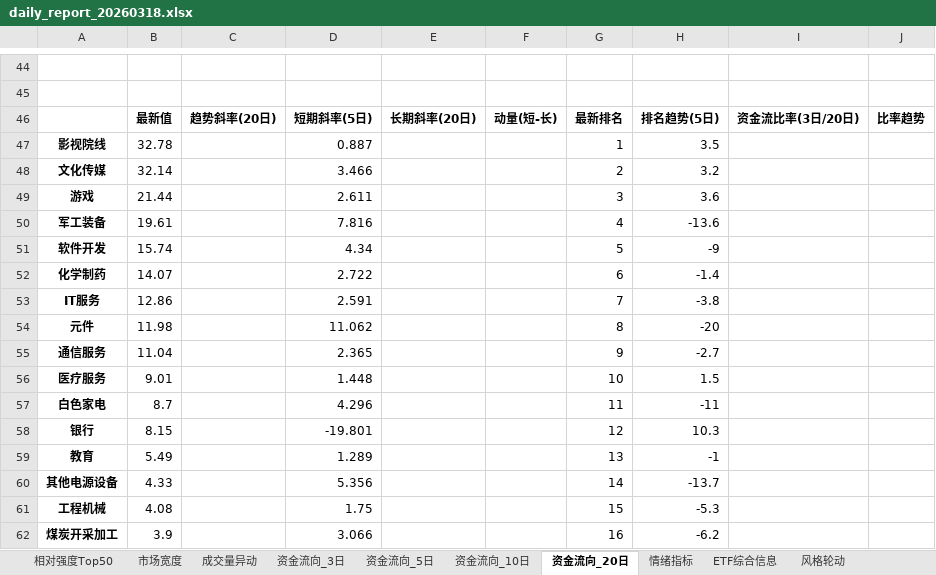
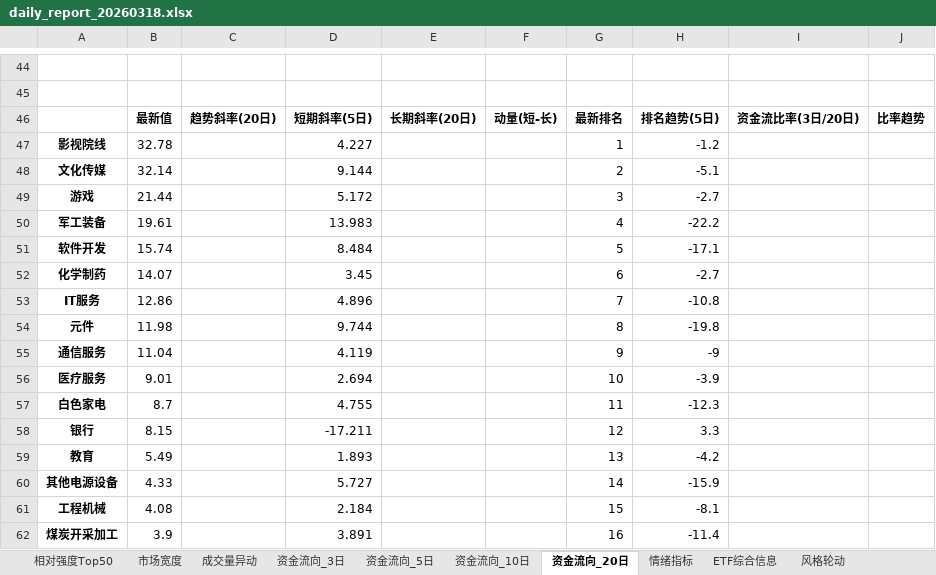
Before and after one commit to loulouD88/trader_test, an Excel workbook: reports/daily_report_20260318.xlsx, sheet 资金流向_20日, drawn as a sheet; only a part is shown, gaps mark what is left out; values as stored, in another font and other column widths than the file's, no borders; the diff covers the shown part only; the diff names each change by its address in the sheet, - before the commit and + after, or states it on an @@ line.

```diff
--- a/reports/daily_report_20260318.xlsx (sheet 资金流向_20日)
+++ b/reports/daily_report_20260318.xlsx (sheet 资金流向_20日)
-D47: 0.887
+D47: 4.227
-H47: 3.5
+H47: -1.2
-D48: 3.466
+D48: 9.144
-H48: 3.2
+H48: -5.1
-D49: 2.611
+D49: 5.172
-H49: 3.6
+H49: -2.7
-D50: 7.816
+D50: 13.983
-H50: -13.6
+H50: -22.2
-D51: 4.34
+D51: 8.484
-H51: -9
+H51: -17.1
-D52: 2.722
+D52: 3.45
-H52: -1.4
+H52: -2.7
-D53: 2.591
+D53: 4.896
-H53: -3.8
+H53: -10.8
-D54: 11.062
+D54: 9.744
-H54: -20
+H54: -19.8
-D55: 2.365
+D55: 4.119
-H55: -2.7
+H55: -9
-D56: 1.448
+D56: 2.694
-H56: 1.5
+H56: -3.9
-D57: 4.296
+D57: 4.755
-H57: -11
+H57: -12.3
-D58: -19.801
+D58: -17.211
-H58: 10.3
+H58: 3.3
-D59: 1.289
+D59: 1.893
-H59: -1
+H59: -4.2
-D60: 5.356
+D60: 5.727
-H60: -13.7
+H60: -15.9
-D61: 1.75
+D61: 2.184
-H61: -5.3
+H61: -8.1
-D62: 3.066
+D62: 3.891
-H62: -6.2
+H62: -11.4
```
Also changed, not shown: 169 edited cells elsewhere in this sheet, sheet ETF综合信息, sheet 相对强度Top50, sheet 成交量异动, sheet 资金流向_10日, sheet 资金流向_5日, sheet 资金流向_3日, 2 more sheets, 4 other files.
